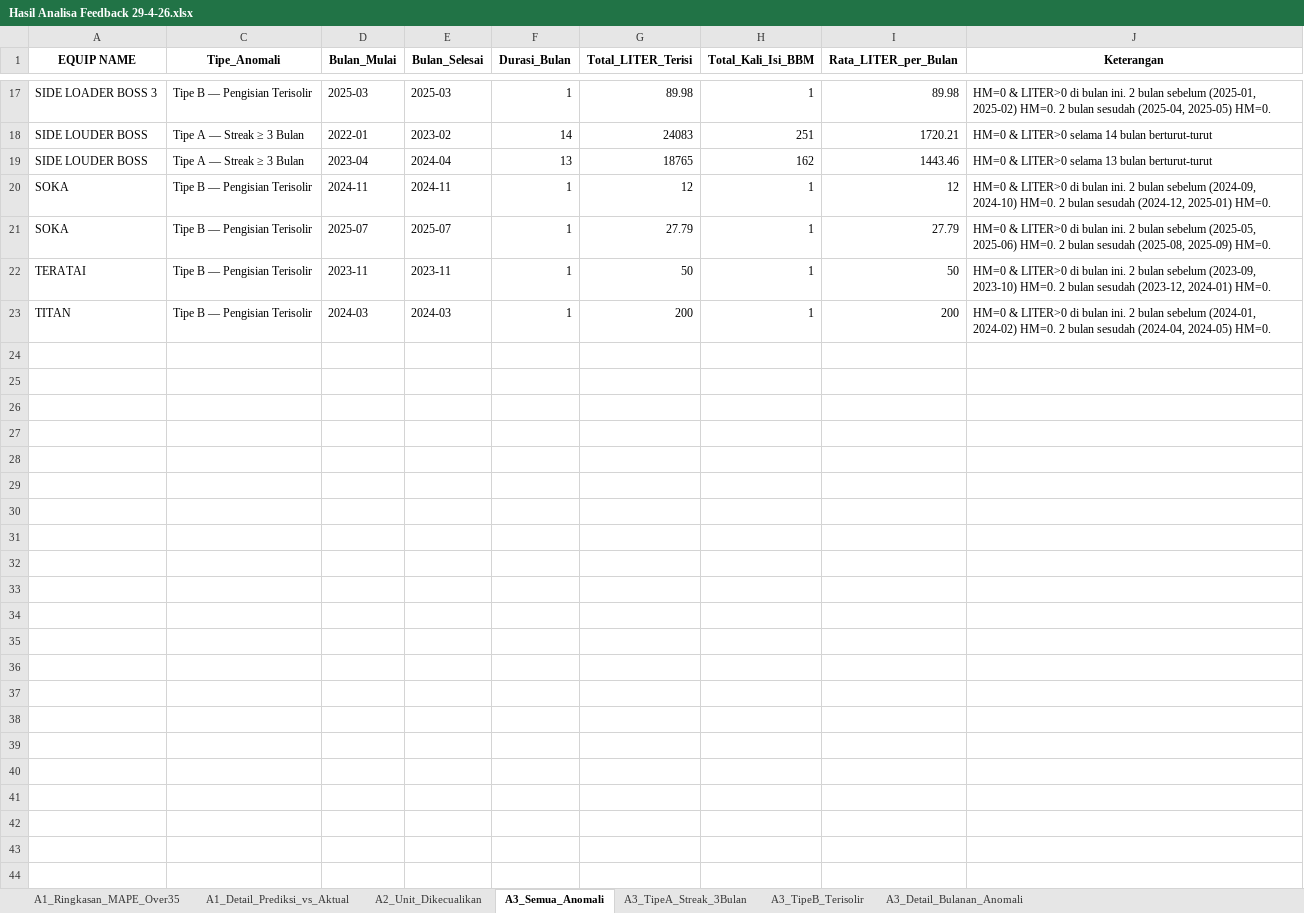
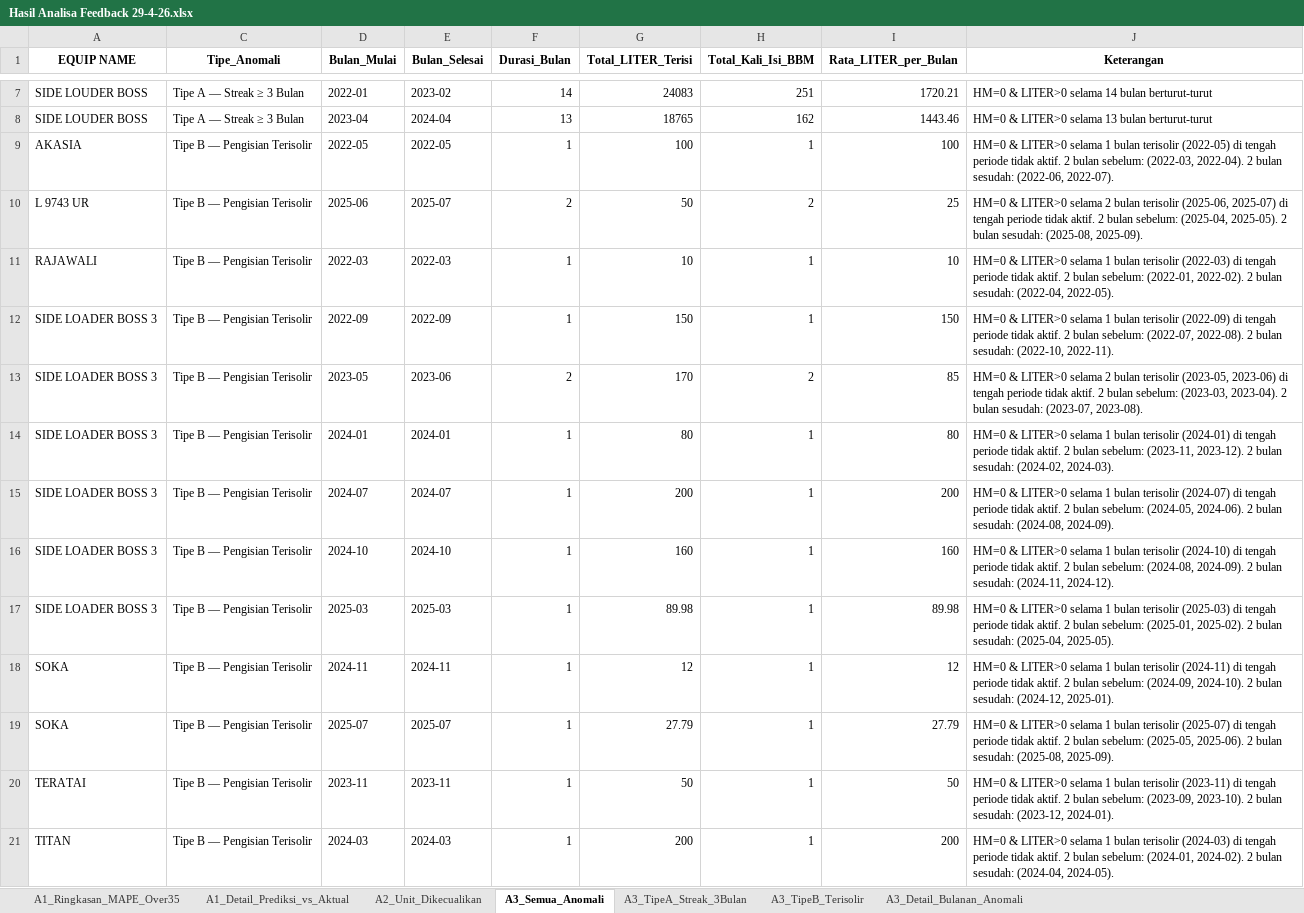
Before and after one commit to MichaelSugiarto/Analisa-Penggunaan-Bahan-Bakar-Alat-Berat, an Excel workbook: Hasil Analisa Feedback 29-4-26.xlsx, sheet A3_Semua_Anomali, drawn as a sheet; only a part is shown, gaps mark what is left out; values as stored, in another font and other column widths than the file's, no borders; removed rows and columns are numbered as before the commit, all else as after; the diff covers the shown part only; the diff names each change by its address in the sheet, - before the commit and + after, or states it on an @@ line.

Commit message:
update code feedback29-4-26.ipynb so that the same unit from third analysis can be combined together

```diff
--- a/Hasil Analisa Feedback 29-4-26.xlsx (sheet A3_Semua_Anomali)
+++ b/Hasil Analisa Feedback 29-4-26.xlsx (sheet A3_Semua_Anomali)
-row 17: SIDE LOADER BOSS 3 | Tipe B — Pengisian Terisolir | 2025-03 | 2025-03 | 1 | 89.98 | 1 | 89.98 | HM=0 & LITER>0 di bulan ini. 2 bulan sebelum (2025-01, 2025-02) HM=0. 2 bulan sesudah (2025-04, 2025-05) HM=0.
+row 9: AKASIA | Tipe B — Pengisian Terisolir | 2022-05 | 2022-05 | 1 | 100 | 1 | 100 | HM=0 & LITER>0 selama 1 bulan terisolir (2022-05) di tengah periode tidak aktif. 2 bulan sebelum: (2022-03, 2022-04). 2 bulan sesudah: (2022-06, 2022-07).
+row 10: L 9743 UR | Tipe B — Pengisian Terisolir | 2025-06 | 2025-07 | 2 | 50 | 2 | 25 | HM=0 & LITER>0 selama 2 bulan terisolir (2025-06, 2025-07) di tengah periode tidak aktif. 2 bulan sebelum: (2025-04, 2025-05). 2 bulan sesudah: (2025-08, 2025-09).
+row 11: RAJAWALI | Tipe B — Pengisian Terisolir | 2022-03 | 2022-03 | 1 | 10 | 1 | 10 | HM=0 & LITER>0 selama 1 bulan terisolir (2022-03) di tengah periode tidak aktif. 2 bulan sebelum: (2022-01, 2022-02). 2 bulan sesudah: (2022-04, 2022-05).
+row 12: SIDE LOADER BOSS 3 | Tipe B — Pengisian Terisolir | 2022-09 | 2022-09 | 1 | 150 | 1 | 150 | HM=0 & LITER>0 selama 1 bulan terisolir (2022-09) di tengah periode tidak aktif. 2 bulan sebelum: (2022-07, 2022-08). 2 bulan sesudah: (2022-10, 2022-11).
+row 13: SIDE LOADER BOSS 3 | Tipe B — Pengisian Terisolir | 2023-05 | 2023-06 | 2 | 170 | 2 | 85 | HM=0 & LITER>0 selama 2 bulan terisolir (2023-05, 2023-06) di tengah periode tidak aktif. 2 bulan sebelum: (2023-03, 2023-04). 2 bulan sesudah: (2023-07, 2023-08).
+row 14: SIDE LOADER BOSS 3 | Tipe B — Pengisian Terisolir | 2024-01 | 2024-01 | 1 | 80 | 1 | 80 | HM=0 & LITER>0 selama 1 bulan terisolir (2024-01) di tengah periode tidak aktif. 2 bulan sebelum: (2023-11, 2023-12). 2 bulan sesudah: (2024-02, 2024-03).
+row 15: SIDE LOADER BOSS 3 | Tipe B — Pengisian Terisolir | 2024-07 | 2024-07 | 1 | 200 | 1 | 200 | HM=0 & LITER>0 selama 1 bulan terisolir (2024-07) di tengah periode tidak aktif. 2 bulan sebelum: (2024-05, 2024-06). 2 bulan sesudah: (2024-08, 2024-09).
+row 16: SIDE LOADER BOSS 3 | Tipe B — Pengisian Terisolir | 2024-10 | 2024-10 | 1 | 160 | 1 | 160 | HM=0 & LITER>0 selama 1 bulan terisolir (2024-10) di tengah periode tidak aktif. 2 bulan sebelum: (2024-08, 2024-09). 2 bulan sesudah: (2024-11, 2024-12).
+row 17: SIDE LOADER BOSS 3 | Tipe B — Pengisian Terisolir | 2025-03 | 2025-03 | 1 | 89.98 | 1 | 89.98 | HM=0 & LITER>0 selama 1 bulan terisolir (2025-03) di tengah periode tidak aktif. 2 bulan sebelum: (2025-01, 2025-02). 2 bulan sesudah: (2025-04, 2025-05).
-J18 (Keterangan): …& LITER>0 di bulan ini. 2 bulan sebelum (2024-09, 2024-10) HM=0. 2 bulan sesudah (2024-12, 2025-01) HM=0.
+J18 (Keterangan): …& LITER>0 selama 1 bulan terisolir (2024-11) di tengah periode tidak aktif. 2 bulan sebelum: (2024-09, 2024-10). 2 bulan sesudah: (2024-12, 2025-01).
-J19 (Keterangan): …& LITER>0 di bulan ini. 2 bulan sebelum (2025-05, 2025-06) HM=0. 2 bulan sesudah (2025-08, 2025-09) HM=0.
+J19 (Keterangan): …& LITER>0 selama 1 bulan terisolir (2025-07) di tengah periode tidak aktif. 2 bulan sebelum: (2025-05, 2025-06). 2 bulan sesudah: (2025-08, 2025-09).
-J20 (Keterangan): …& LITER>0 di bulan ini. 2 bulan sebelum (2023-09, 2023-10) HM=0. 2 bulan sesudah (2023-12, 2024-01) HM=0.
+J20 (Keterangan): …& LITER>0 selama 1 bulan terisolir (2023-11) di tengah periode tidak aktif. 2 bulan sebelum: (2023-09, 2023-10). 2 bulan sesudah: (2023-12, 2024-01).
-J21 (Keterangan): …& LITER>0 di bulan ini. 2 bulan sebelum (2024-01, 2024-02) HM=0. 2 bulan sesudah (2024-04, 2024-05) HM=0.
+J21 (Keterangan): …& LITER>0 selama 1 bulan terisolir (2024-03) di tengah periode tidak aktif. 2 bulan sebelum: (2024-01, 2024-02). 2 bulan sesudah: (2024-04, 2024-05).
```
Also changed, not shown: 10 removed rows elsewhere in this sheet, sheet A3_TipeB_Terisolir, sheet A3_TipeA_Streak_3Bulan, sheet A1_Detail_Prediksi_vs_Aktual, hidden cells, 2 other files.
